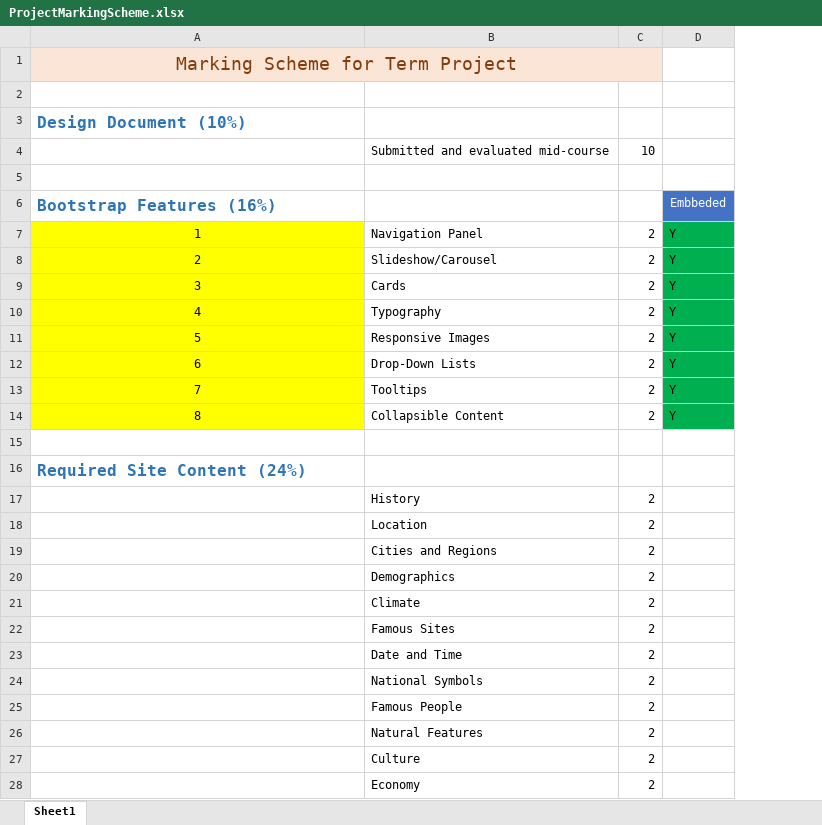
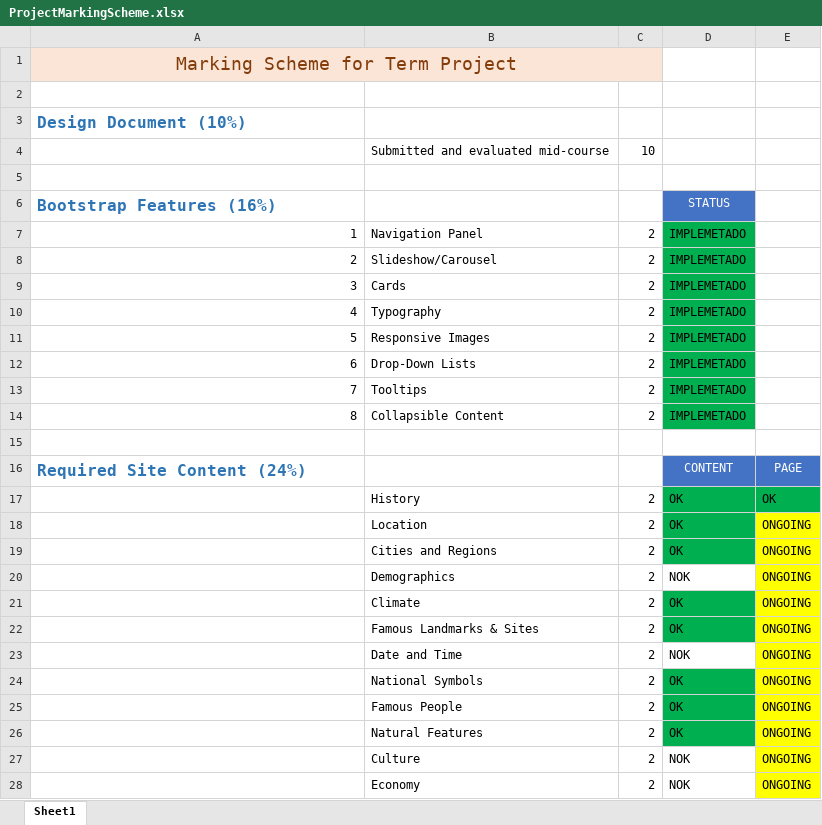
Before and after one commit to leonardojdas/rwd-final-project, an Excel workbook: ProjectMarkingScheme.xlsx, sheet Sheet1, drawn as a sheet; only a part is shown; values as stored, in another font and other column widths than the file's, no borders; removed rows and columns are numbered as before the commit, all else as after; the diff names each change by its address in the sheet, - before the commit and + after, or states it on an @@ line.

Commit message:
All internal pages created
All internal pages created (History done, Culture ongoing, the others just structured)

```diff
--- a/ProjectMarkingScheme.xlsx (sheet Sheet1)
+++ b/ProjectMarkingScheme.xlsx (sheet Sheet1)
-column D, rows 6-14: Embbeded | Y | Y | Y | Y | Y | Y | Y | Y
+column D, rows 6-28: STATUS | IMPLEMETADO | IMPLEMETADO | IMPLEMETADO | IMPLEMETADO | IMPLEMETADO | IMPLEMETADO | IMPLEMETADO | IMPLEMETADO |  | CONTENT | OK | OK | OK | NOK | OK | OK | NOK | OK | OK | OK | NOK | NOK
+column E, rows 16-28: PAGE | OK | ONGOING | ONGOING | ONGOING | ONGOING | ONGOING | ONGOING | ONGOING | ONGOING | ONGOING | ONGOING | ONGOING
@@ A7:A14 fill: #FFFF00 → none, alignment: center → right @@
-B22: Famous Sites
+B22: Famous Landmarks & Sites
```
Also changed, not shown: 32 other files.
